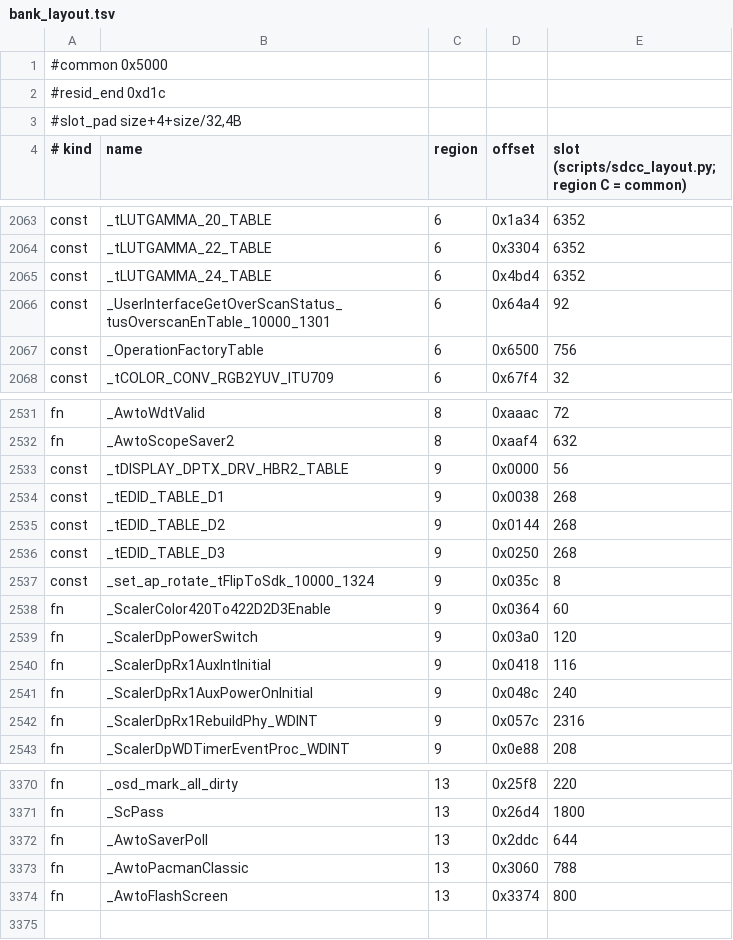
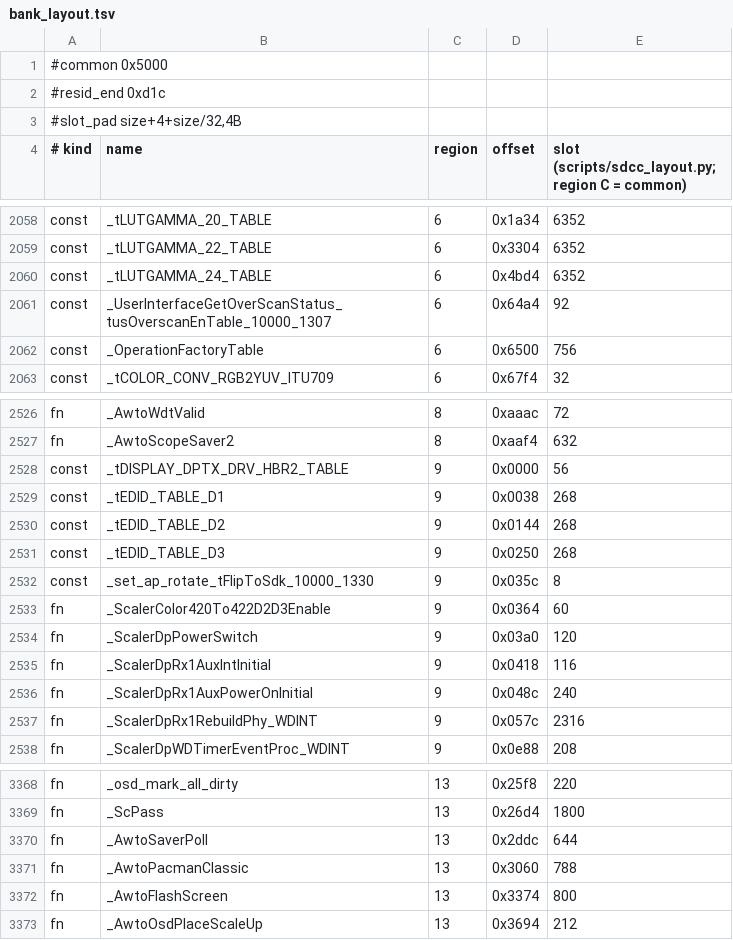
Before and after one commit to awto-au/awto-ddc, a TSV file: fw/bank_layout.tsv, drawn as a sheet; only a part is shown, gaps mark what is left out; the diff covers the shown part only.

```diff
--- a/fw/bank_layout.tsv
+++ b/fw/bank_layout.tsv
@@ -2065,3 +2060,3 @@ const	_tLUTGAMMA_22_TABLE	6	0x3304	6352
 const	_tLUTGAMMA_24_TABLE	6	0x4bd4	6352
-const	_UserInterfaceGetOverScanStatus_tusOverscanEnTable_10000_1301	6	0x64a4	92
+const	_UserInterfaceGetOverScanStatus_tusOverscanEnTable_10000_1307	6	0x64a4	92
 const	_OperationFactoryTable	6	0x6500	756
@@ -2536,3 +2531,3 @@ const	_tEDID_TABLE_D2	9	0x0144	268
 const	_tEDID_TABLE_D3	9	0x0250	268
-const	_set_ap_rotate_tFlipToSdk_10000_1324	9	0x035c	8
+const	_set_ap_rotate_tFlipToSdk_10000_1330	9	0x035c	8
 fn	_ScalerColor420To422D2D3Enable	9	0x0364	60
@@ -3374 +3372,2 @@ fn	_AwtoPacmanClassic	13	0x3060	788
 fn	_AwtoFlashScreen	13	0x3374	800
+fn	_AwtoOsdPlaceScaleUp	13	0x3694	212
```
Also changed, not shown: 6 added rows, 8 removed rows and 4 edited cells elsewhere in this file, 7 other files.
